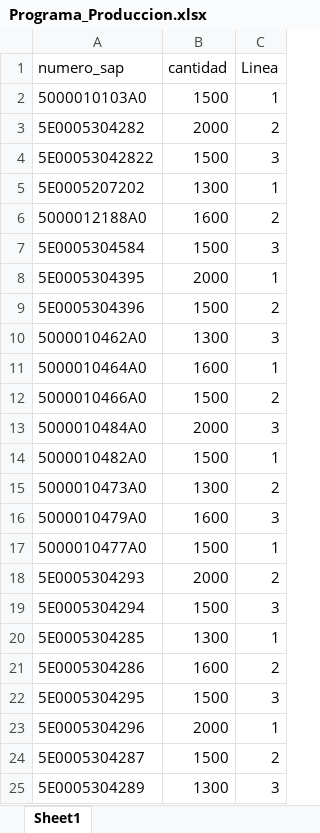
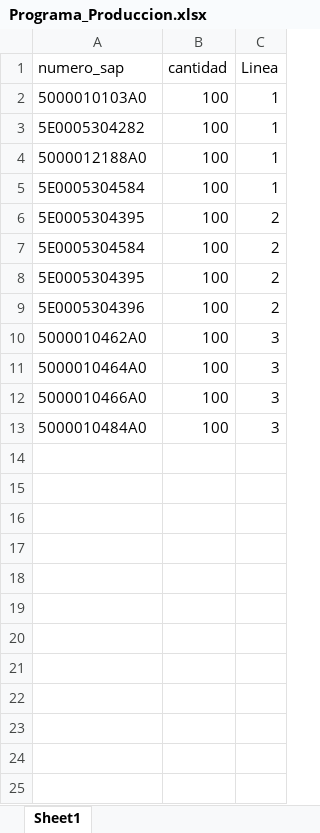
Before and after one commit to aramogs/extrusion, an Excel workbook: Label/Programa_Produccion.xlsx, sheet Sheet1, drawn as a sheet; only a part is shown; values as stored, in another font and other column widths than the file's, no borders; removed rows and columns are numbered as before the commit, all else as after; the diff covers the shown part only; the diff names each change by its address in the sheet, - before the commit and + after, or states it on an @@ line.

```diff
--- a/Label/Programa_Produccion.xlsx (sheet Sheet1)
+++ b/Label/Programa_Produccion.xlsx (sheet Sheet1)
-B2 (cantidad): 1500
+B2 (cantidad): 100
-B3 (cantidad): 2000
+B3 (cantidad): 100
-C3 (Linea): 2
+C3 (Linea): 1
-row 4: 5E00053042822 | 1500 | 3
-row 5: 5E0005207202 | 1300 | 1
-B4 (cantidad): 1600
+B4 (cantidad): 100
-C4 (Linea): 2
+C4 (Linea): 1
-B5 (cantidad): 1500
+B5 (cantidad): 100
-C5 (Linea): 3
+C5 (Linea): 1
-B6 (cantidad): 2000
+B6 (cantidad): 100
-C6 (Linea): 1
+C6 (Linea): 2
+row 7: 5E0005304584 | 100 | 2
+row 8: 5E0005304395 | 100 | 2
-B9 (cantidad): 1500
+B9 (cantidad): 100
-B10 (cantidad): 1300
+B10 (cantidad): 100
-B11 (cantidad): 1600
+B11 (cantidad): 100
-C11 (Linea): 1
+C11 (Linea): 3
-B12 (cantidad): 1500
+B12 (cantidad): 100
-C12 (Linea): 2
+C12 (Linea): 3
-B13 (cantidad): 2000
+B13 (cantidad): 100
-row 14: 5000010482A0 | 1500 | 1
-row 15: 5000010473A0 | 1300 | 2
-row 16: 5000010479A0 | 1600 | 3
-row 17: 5000010477A0 | 1500 | 1
-row 18: 5E0005304293 | 2000 | 2
-row 19: 5E0005304294 | 1500 | 3
-row 20: 5E0005304285 | 1300 | 1
-row 21: 5E0005304286 | 1600 | 2
-row 22: 5E0005304295 | 1500 | 3
-row 23: 5E0005304296 | 2000 | 1
-row 24: 5E0005304287 | 1500 | 2
-row 25: 5E0005304289 | 1300 | 3
```
Also changed, not shown: 13 removed rows elsewhere in this sheet, 5 other files.
